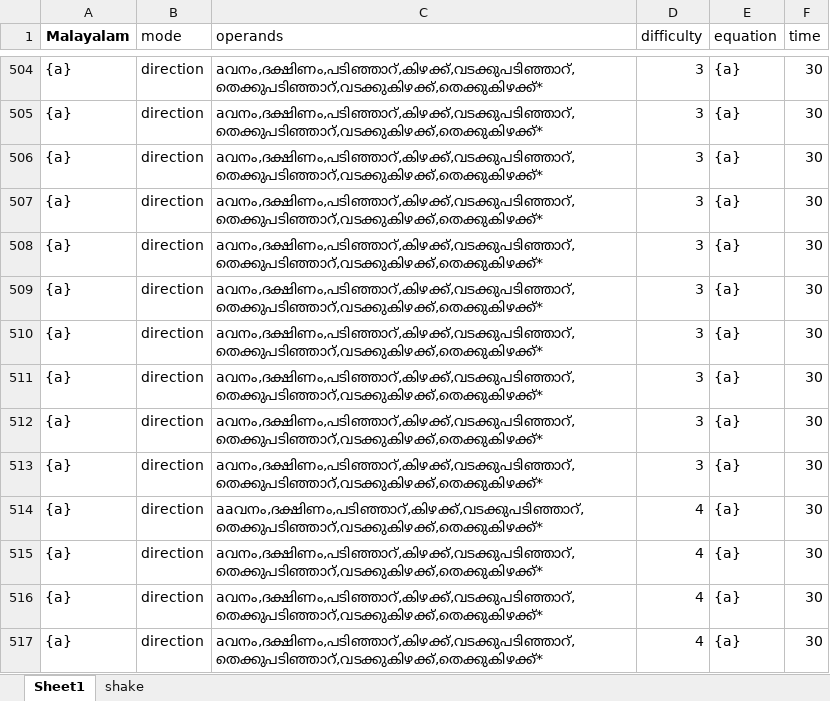
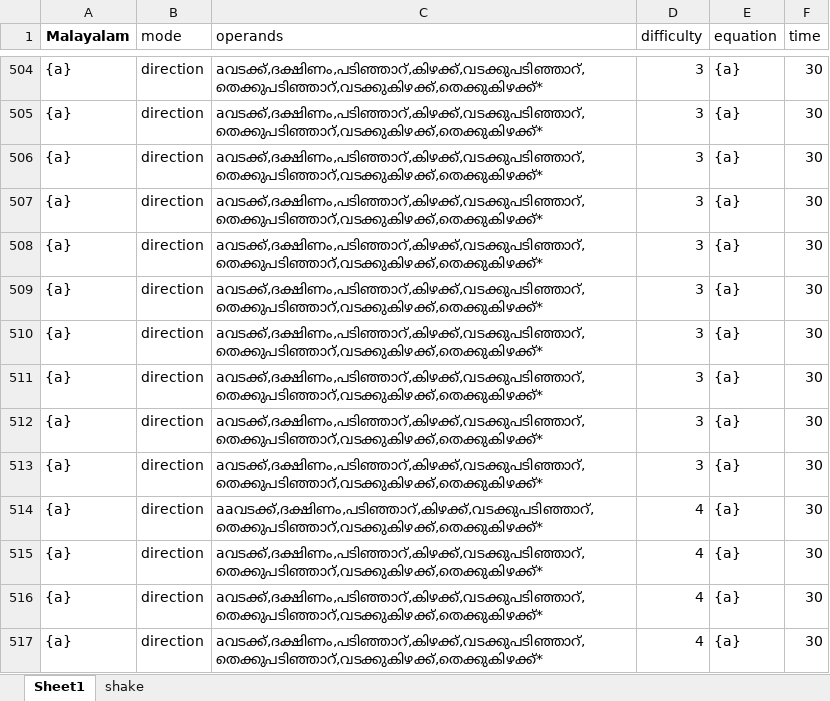
Before and after one commit to shadil-rayyan/Math-Mantra, an Excel workbook: app/src/main/assets/questions/ml.xlsx, sheet Sheet1, drawn as a sheet; only a part is shown, gaps mark what is left out; values as stored, in another font and other column widths than the file's, no borders; charts and pictures not drawn; the diff covers the shown part only; the diff names each change by its address in the sheet, - before the commit and + after, or states it on an @@ line.

```diff
--- a/app/src/main/assets/questions/ml.xlsx (sheet Sheet1)
+++ b/app/src/main/assets/questions/ml.xlsx (sheet Sheet1)
-C504:C513 (operands): aവനം,ദക്ഷിണം,പടിഞ്ഞാറ്,കിഴക്ക്,വടക്കുപടിഞ്ഞാറ്,തെക്കുപടിഞ്ഞാറ്,വടക്കുകിഴക്ക്,തെക്കുകിഴക്ക്*
+C504:C513 (operands): aവടക്ക്,ദക്ഷിണം,പടിഞ്ഞാറ്,കിഴക്ക്,വടക്കുപടിഞ്ഞാറ്,തെക്കുപടിഞ്ഞാറ്,വടക്കുകിഴക്ക്,തെക്കുകിഴക്ക്*
-C514 (operands): aaവനം,ദക്ഷിണം,പടിഞ്ഞാറ്,കിഴക്ക്,വടക്കുപടിഞ്ഞാറ്,തെക്കുപടിഞ്ഞാറ്,വടക്കുകിഴക്ക്,തെക്കുകിഴക്ക്*
+C514 (operands): aaവടക്ക്,ദക്ഷിണം,പടിഞ്ഞാറ്,കിഴക്ക്,വടക്കുപടിഞ്ഞാറ്,തെക്കുപടിഞ്ഞാറ്,വടക്കുകിഴക്ക്,തെക്കുകിഴക്ക്*
-C515:C517 (operands): aവനം,ദക്ഷിണം,പടിഞ്ഞാറ്,കിഴക്ക്,വടക്കുപടിഞ്ഞാറ്,തെക്കുപടിഞ്ഞാറ്,വടക്കുകിഴക്ക്,തെക്കുകിഴക്ക്*
+C515:C517 (operands): aവടക്ക്,ദക്ഷിണം,പടിഞ്ഞാറ്,കിഴക്ക്,വടക്കുപടിഞ്ഞാറ്,തെക്കുപടിഞ്ഞാറ്,വടക്കുകിഴക്ക്,തെക്കുകിഴക്ക്*
```
Also changed, not shown: 9 added rows, 9 removed rows and 36 edited cells elsewhere in this sheet, 7 other files.
